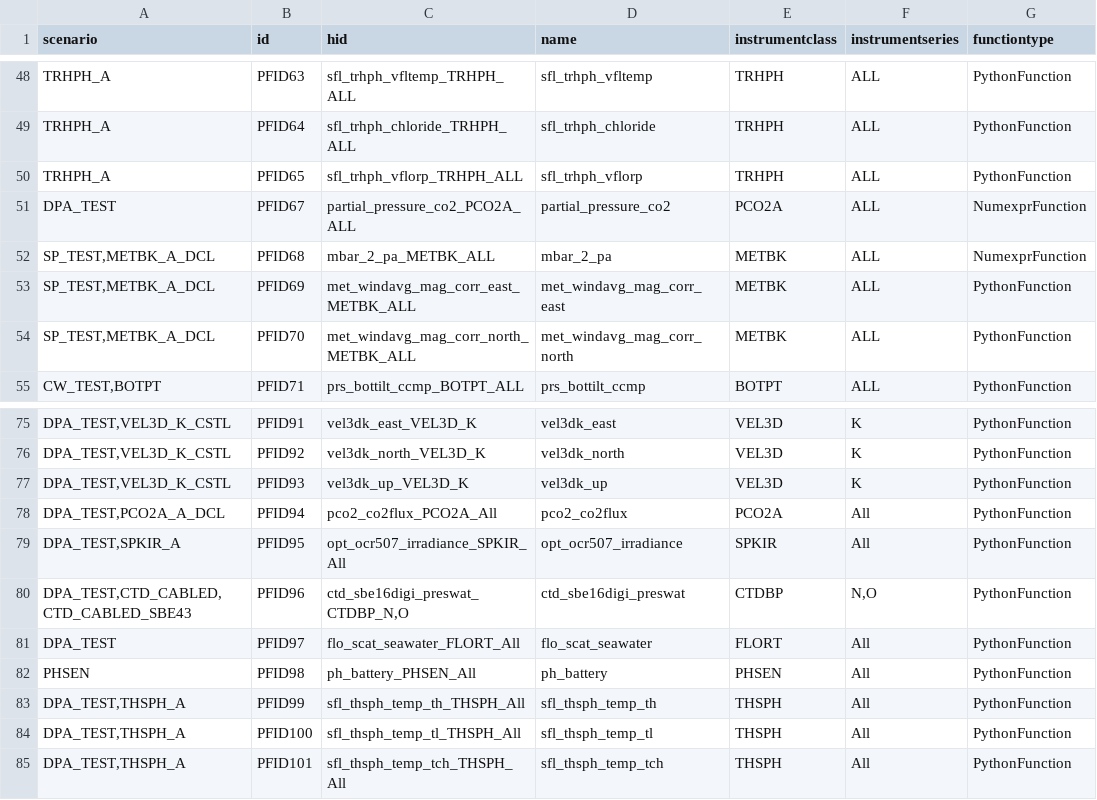
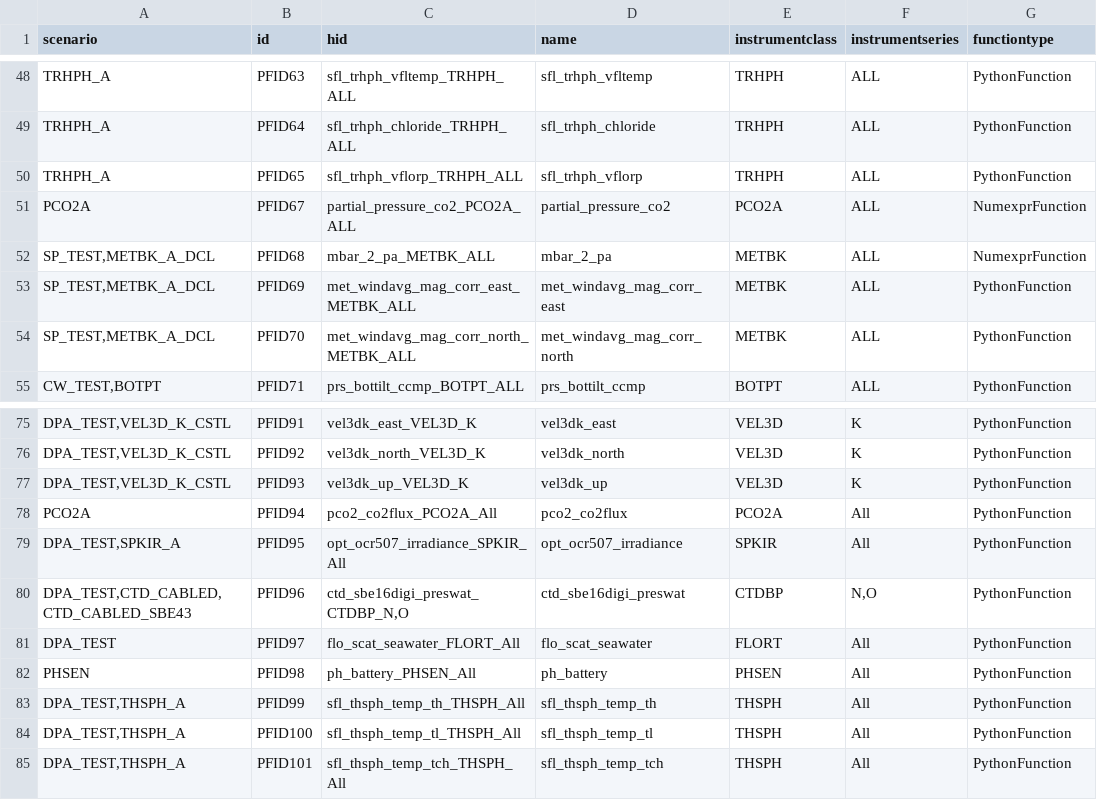
Before and after one commit to oceanobservatories/preload-database, a CSV file: csv/ParameterFunctions.csv, drawn as a sheet; only a part is shown, gaps mark what is left out; the diff names each change by its address in the sheet, - before the commit and + after, or states it on an @@ line.

Commit message:
Auto-generated commit on 20210920_180407

```diff
--- a/csv/ParameterFunctions.csv
+++ b/csv/ParameterFunctions.csv
-A51 (scenario): DPA_TEST
+A51 (scenario): PCO2A
-A78 (scenario): DPA_TEST,PCO2A_A_DCL
+A78 (scenario): PCO2A
```
